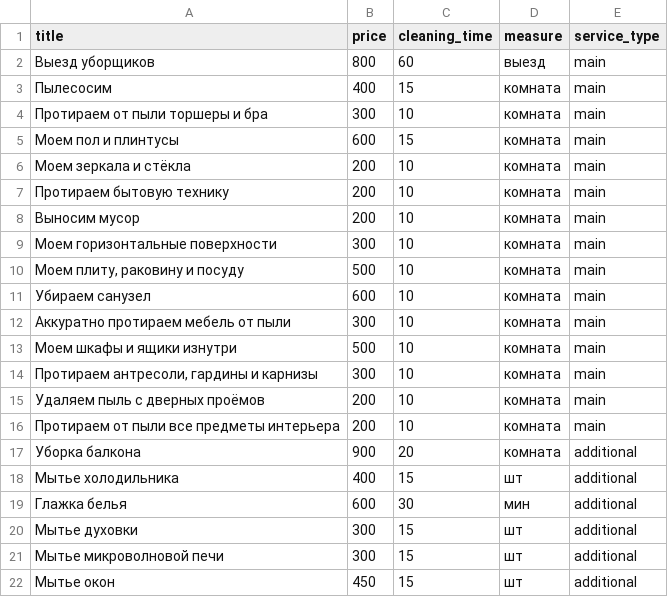
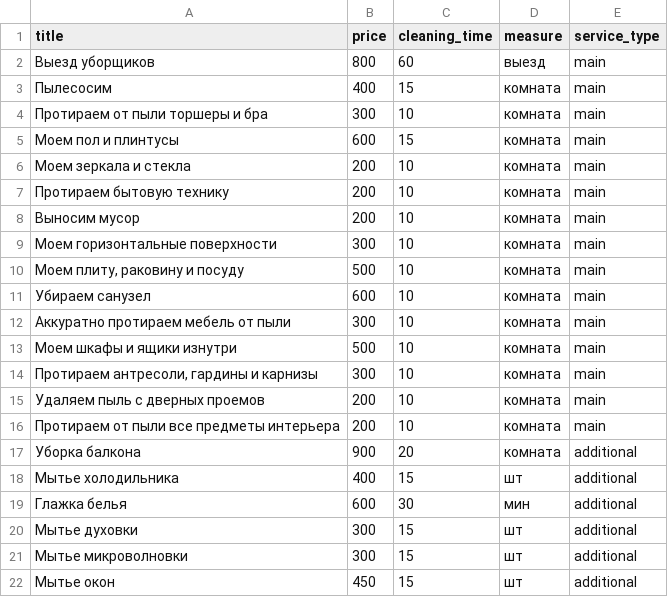
Before and after one commit to Clean-PRO/backend, a CSV file: backend/services/management/commands/csv_import/services/services.csv, drawn as a sheet.

Commit message:
Update services

```diff
--- a/backend/services/management/commands/csv_import/services/services.csv
+++ b/backend/services/management/commands/csv_import/services/services.csv
@@ -5,3 +5,3 @@ title;price;cleaning_time;measure;service_type
 Моем пол и плинтусы;600;15;комната;main
-Моем зеркала и стёкла;200;10;комната;main
+Моем зеркала и стекла;200;10;комната;main
 Протираем бытовую технику;200;10;комната;main
@@ -14,3 +14,3 @@ title;price;cleaning_time;measure;service_type
 Протираем антресоли, гардины и карнизы;300;10;комната;main
-Удаляем пыль с дверных проёмов;200;10;комната;main
+Удаляем пыль с дверных проемов;200;10;комната;main
 Протираем от пыли все предметы интерьера;200;10;комната;main
@@ -20,3 +20,3 @@ title;price;cleaning_time;measure;service_type
 Мытье духовки;300;15;шт;additional
-Мытье микроволновой печи;300;15;шт;additional
+Мытье микроволновки;300;15;шт;additional
 Мытье окон;450;15;шт;additional
```
Also changed, not shown: backend/services/management/commands/csv_import/cleaning_types/cleaning_types.csv.
